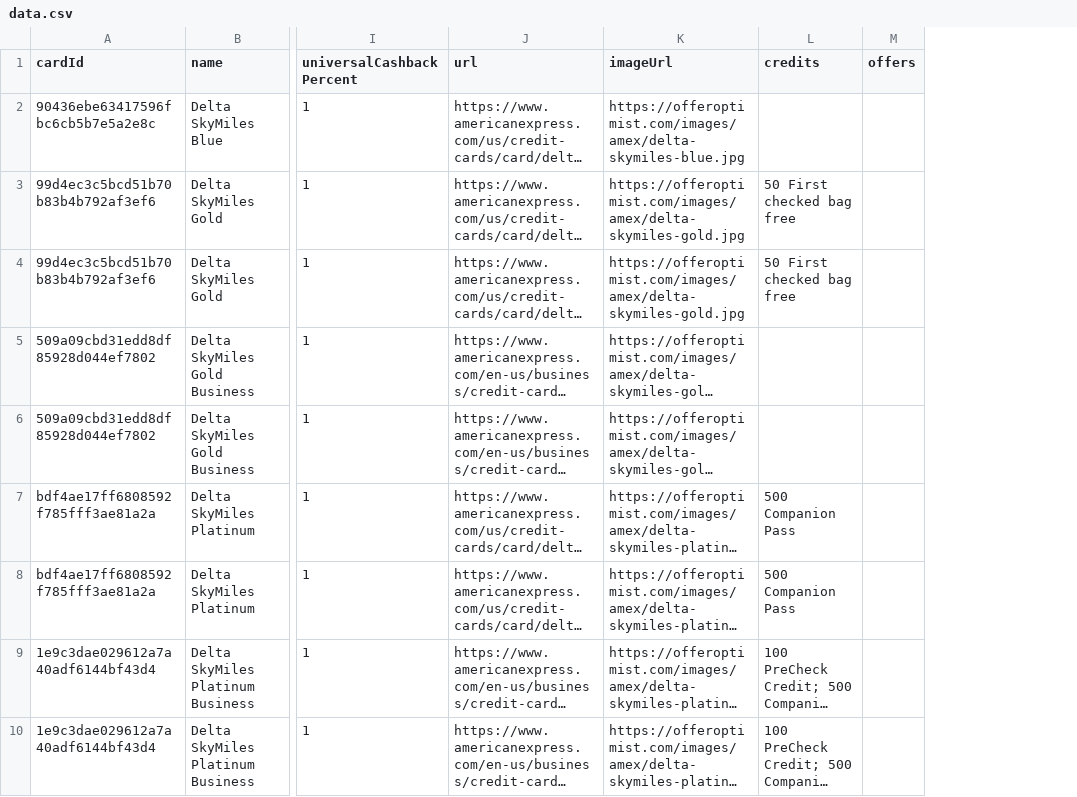
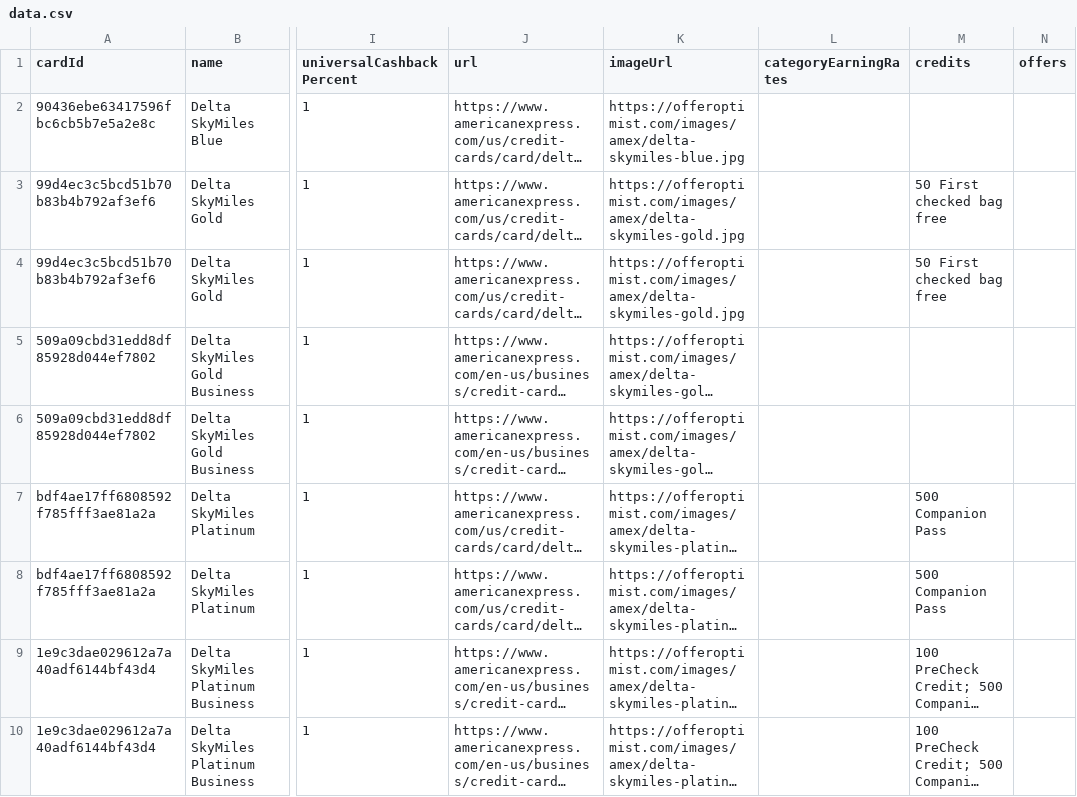
Before and after one commit to andenacitelli/credit-card-bonuses-api, a CSV file: exports/data.csv, drawn as a sheet; only a part is shown, gaps mark what is left out; long unchanged cells end in …; the diff names each change by its address in the sheet, - before the commit and + after, or states it on an @@ line.

```diff
--- a/exports/data.csv
+++ b/exports/data.csv
+column L (categoryEarningRates), empty
```
Also changed, not shown: 3 other files.
